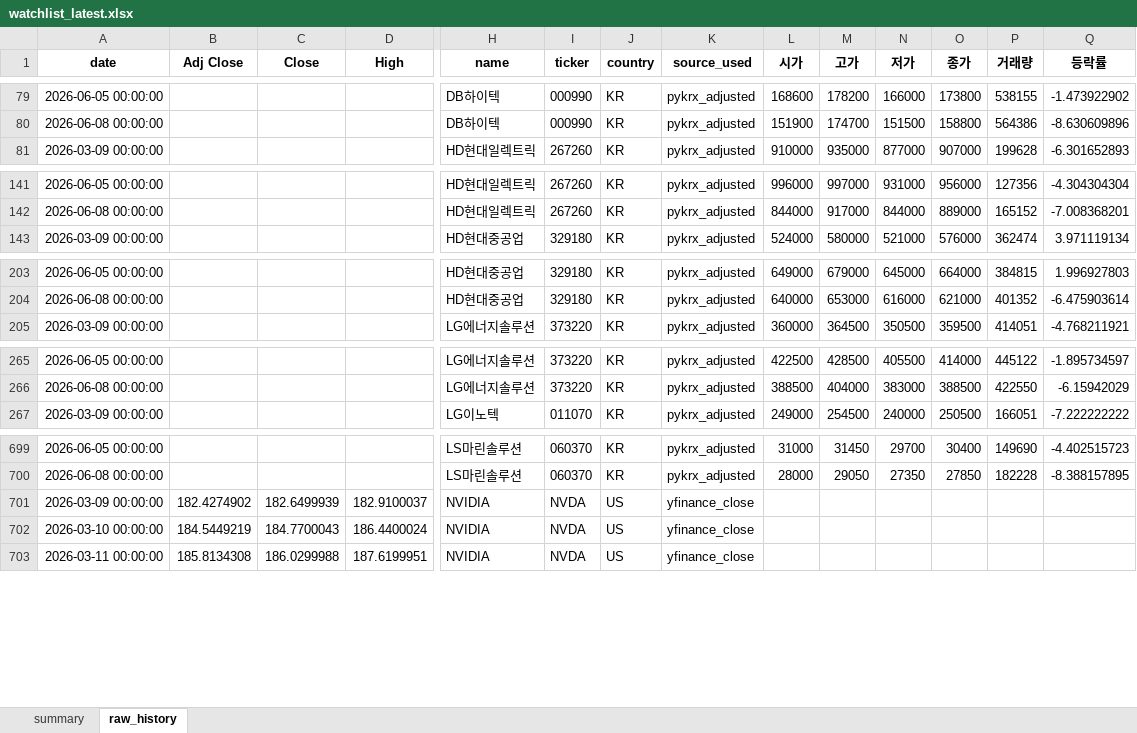
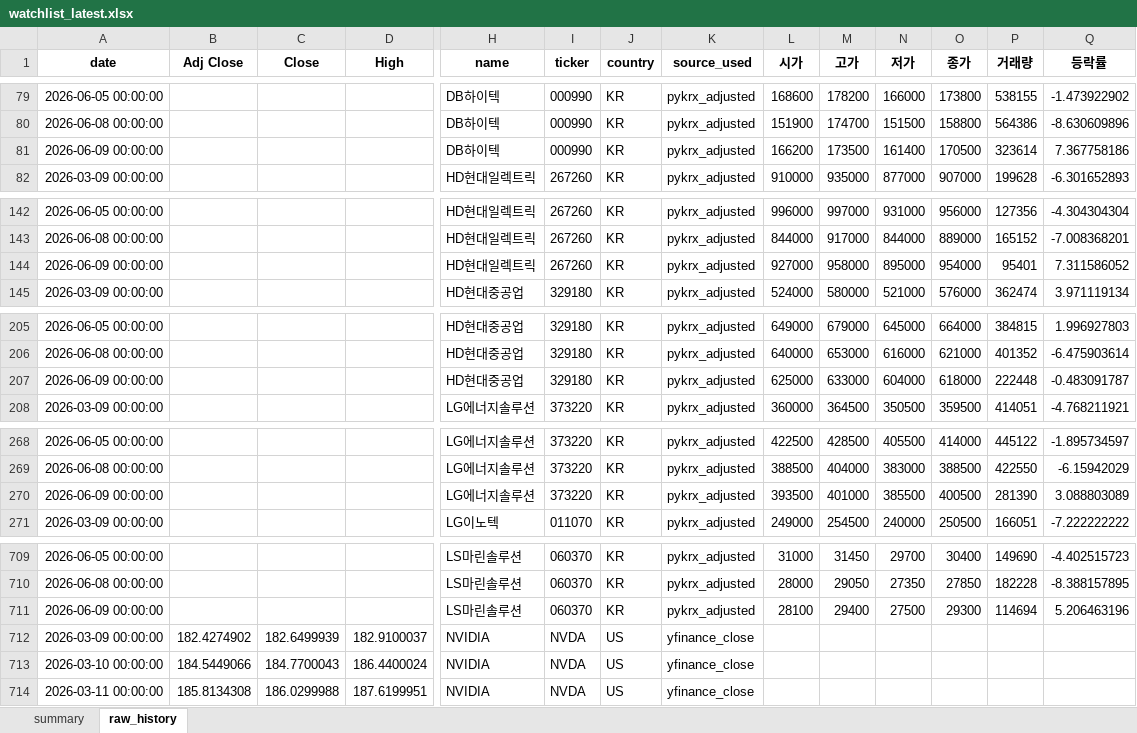
Before and after one commit to sehwankim0114/krx-watchlist-auto, an Excel workbook: latest/watchlist_latest.xlsx, sheet raw_history, drawn as a sheet; only a part is shown, gaps mark what is left out; values as stored, in another font and other column widths than the file's, no borders; addresses are those after the commit; rows hold the shown columns only; the diff covers the shown part only; the diff names each change by its address in the sheet, - before the commit and + after, or states it on an @@ line.

```diff
--- a/latest/watchlist_latest.xlsx (sheet raw_history)
+++ b/latest/watchlist_latest.xlsx (sheet raw_history)
+row 81: 2026-06-09 00:00:00 |  |  |  | DB하이텍 | 000990 | KR | pykrx_adjusted | 166200 | 173500 | 161400 | 170500 | 323614 | 7.367758186
+row 144: 2026-06-09 00:00:00 |  |  |  | HD현대일렉트릭 | 267260 | KR | pykrx_adjusted | 927000 | 958000 | 895000 | 954000 | 95401 | 7.311586052
+row 207: 2026-06-09 00:00:00 |  |  |  | HD현대중공업 | 329180 | KR | pykrx_adjusted | 625000 | 633000 | 604000 | 618000 | 222448 | -0.483091787
+row 270: 2026-06-09 00:00:00 |  |  |  | LG에너지솔루션 | 373220 | KR | pykrx_adjusted | 393500 | 401000 | 385500 | 400500 | 281390 | 3.088803089
+row 711: 2026-06-09 00:00:00 |  |  |  | LS마린솔루션 | 060370 | KR | pykrx_adjusted | 28100 | 29400 | 27500 | 29300 | 114694 | 5.206463196
-B713 (Adj Close): 184.5449219
+B713 (Adj Close): 184.5449066
```
Also changed, not shown: 39 added rows and 9 edited cells elsewhere in this sheet, sheet summary, 28 other files.
